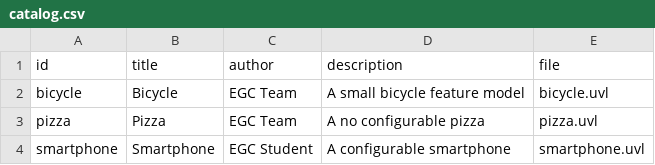
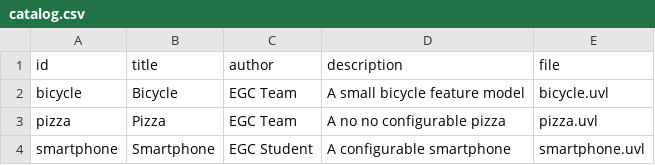
Before and after one commit to VictorManasGonzalez/minireto-01-uvl-cicd, a CSV file: catalog.csv, drawn as a sheet.

Commit message:
Fix pizza description in catalog.csvUna pizza no no configurable
Corrected the description of the pizza entry in catalog.csv.

```diff
--- a/catalog.csv
+++ b/catalog.csv
@@ -2,3 +2,3 @@ id,title,author,description,file
 bicycle,Bicycle,EGC Team,A small bicycle feature model,bicycle.uvl
-pizza,Pizza,EGC Team,A no configurable pizza,pizza.uvl
+pizza,Pizza,EGC Team,A no no configurable pizza,pizza.uvl
 smartphone,Smartphone,EGC Student,A configurable smartphone,smartphone.uvl
```
